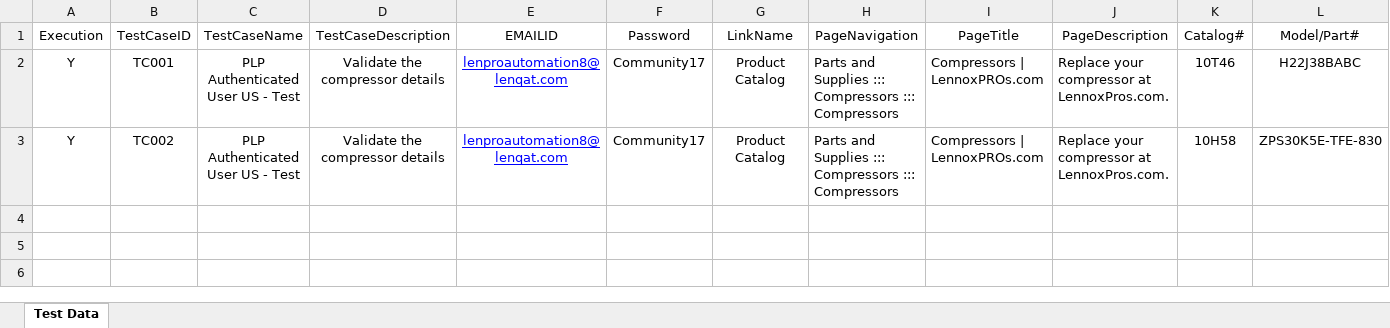
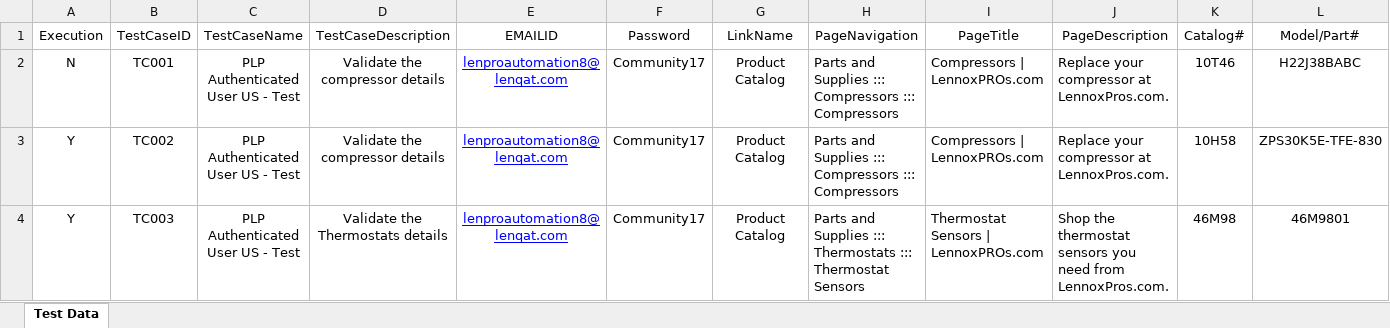
Before and after one commit to pearlox/Lennox-Assessment, an Excel workbook: src/main/resources/TestDataSheet.xlsx, sheet Test Data, drawn as a sheet; only a part is shown; values as stored, in another font and other column widths than the file's, no borders; rows hold the shown columns only; the diff names each change by its address in the sheet, - before the commit and + after, or states it on an @@ line.

Commit message:
Updated test data sheet

```diff
--- a/src/main/resources/TestDataSheet.xlsx (sheet Test Data)
+++ b/src/main/resources/TestDataSheet.xlsx (sheet Test Data)
-A2 (Execution): Y
+A2 (Execution): N
+row 4: Y | TC003 | PLP Authenticated User US - Test | Validate the Thermostats details | lenproautomation8@lenqat.com | Community17 | Product Catalog | Parts and Supplies ::: Thermostats ::: Thermostat Sensors | Thermostat Sensors | LennoxPROs.com | Shop the thermostat sensors you need from LennoxPros.com. | 46M98 | 46M9801
```
Also changed, not shown: 1 other file.
